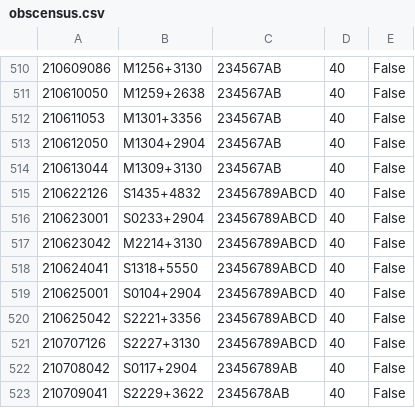
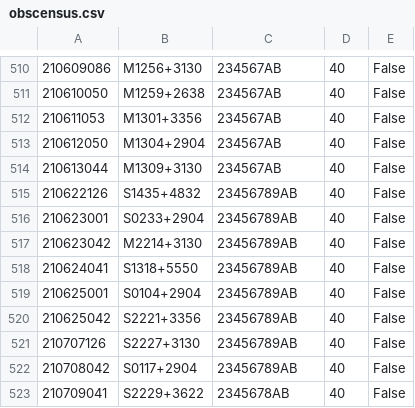
Before and after one commit to eakadams/aperinfo, a CSV file: files/obscensus.csv, drawn as a sheet; only a part is shown, gaps mark what is left out; the diff names each change by its address in the sheet, - before the commit and + after, or states it on an @@ line.

Commit message:
Mark C and D as bad for end June/start July 2021

```diff
--- a/files/obscensus.csv
+++ b/files/obscensus.csv
-C515:C521: 23456789ABCD
+C515:C521: 23456789AB
```
